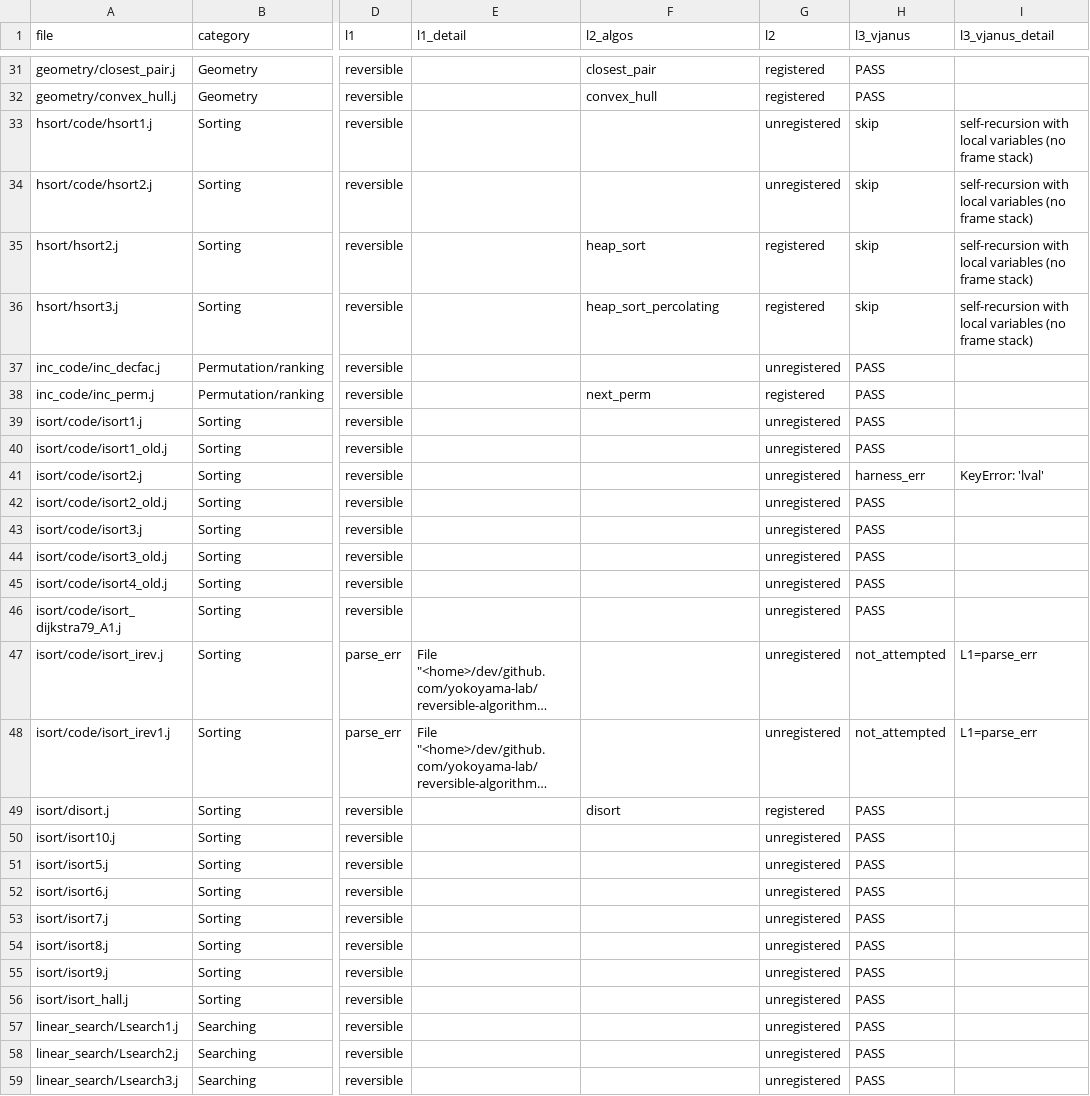
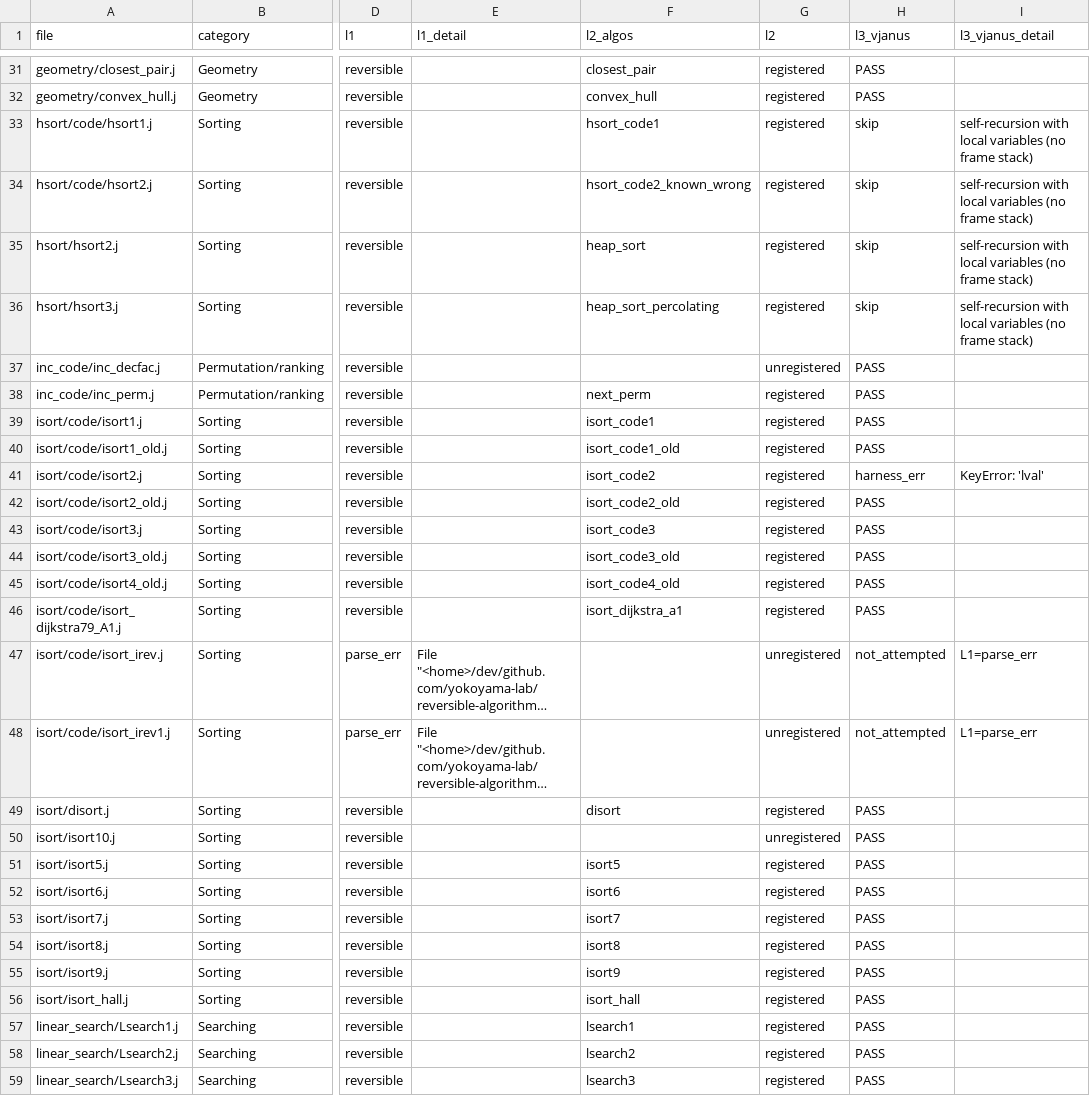
Before and after one commit to yokoyama-lab/reversible-pebbling, a CSV file: projects/exact-rev-complexity/data/atlas/coverage_l123.csv, drawn as a sheet; only a part is shown, gaps mark what is left out; long unchanged cells end in …; the diff covers the shown part only; the diff names each change by its address in the sheet, - before the commit and + after, or states it on an @@ line.

Commit message:
data(atlas): L2 の登録追加を反映して被覆表を再生成（33% → 74%）

```diff
--- a/projects/exact-rev-complexity/data/atlas/coverage_l123.csv
+++ b/projects/exact-rev-complexity/data/atlas/coverage_l123.csv
-F33 (l2_algos): (empty)
+F33 (l2_algos): hsort_code1
-G33:G34 (l2): unregistered
+G33:G34 (l2): registered
-F34 (l2_algos): (empty)
+F34 (l2_algos): hsort_code2_known_wrong
-F39 (l2_algos): (empty)
+F39 (l2_algos): isort_code1
-G39:G46 (l2): unregistered
+G39:G46 (l2): registered
-F40 (l2_algos): (empty)
+F40 (l2_algos): isort_code1_old
-F41 (l2_algos): (empty)
+F41 (l2_algos): isort_code2
-F42 (l2_algos): (empty)
+F42 (l2_algos): isort_code2_old
-F43 (l2_algos): (empty)
+F43 (l2_algos): isort_code3
-F44 (l2_algos): (empty)
+F44 (l2_algos): isort_code3_old
-F45 (l2_algos): (empty)
+F45 (l2_algos): isort_code4_old
-F46 (l2_algos): (empty)
+F46 (l2_algos): isort_dijkstra_a1
-F51 (l2_algos): (empty)
+F51 (l2_algos): isort5
-G51:G59 (l2): unregistered
+G51:G59 (l2): registered
-F52 (l2_algos): (empty)
+F52 (l2_algos): isort6
-F53 (l2_algos): (empty)
+F53 (l2_algos): isort7
-F54 (l2_algos): (empty)
+F54 (l2_algos): isort8
-F55 (l2_algos): (empty)
+F55 (l2_algos): isort9
-F56 (l2_algos): (empty)
+F56 (l2_algos): isort_hall
-F57 (l2_algos): (empty)
+F57 (l2_algos): lsearch1
-F58 (l2_algos): (empty)
+F58 (l2_algos): lsearch2
-F59 (l2_algos): (empty)
+F59 (l2_algos): lsearch3
```
Also changed, not shown: 58 edited cells elsewhere in this file.
